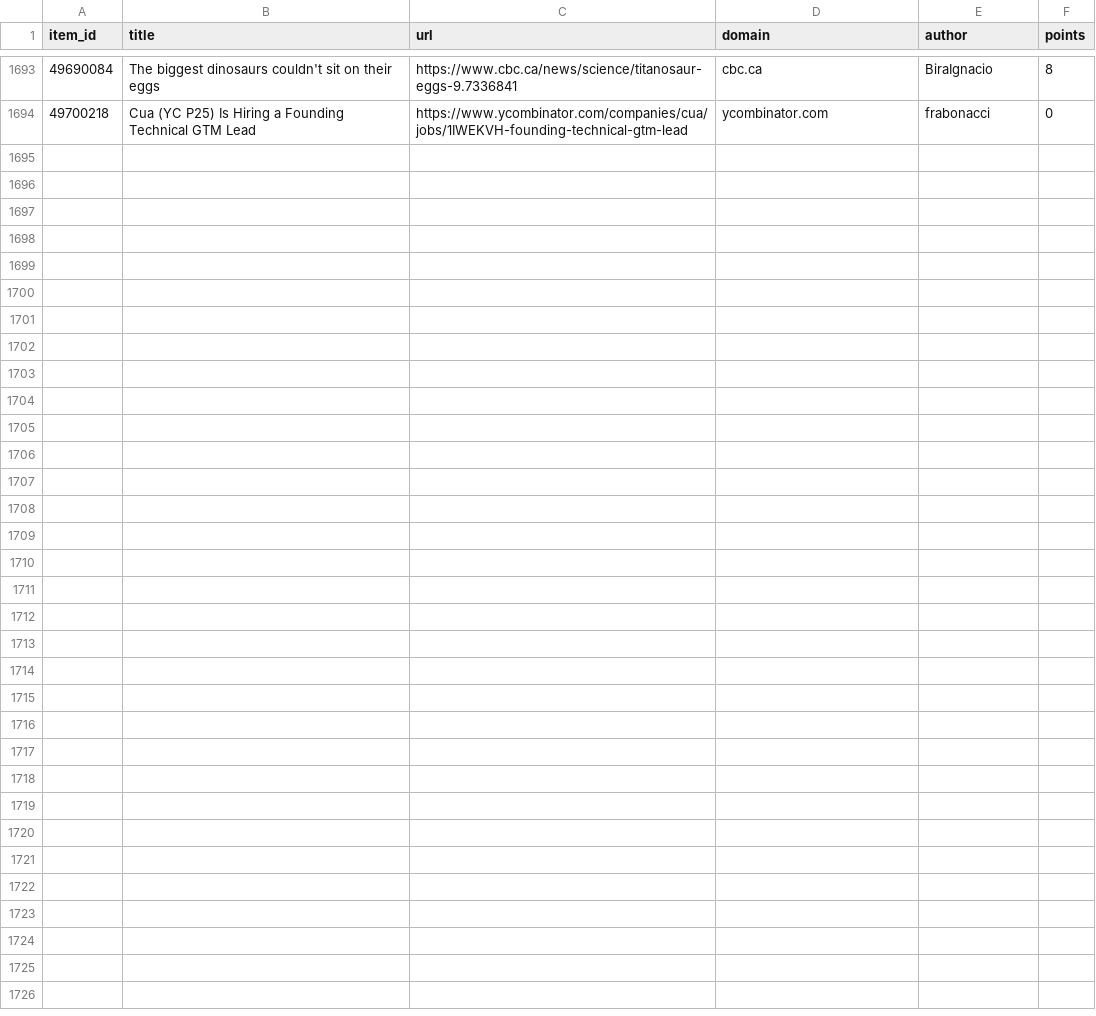
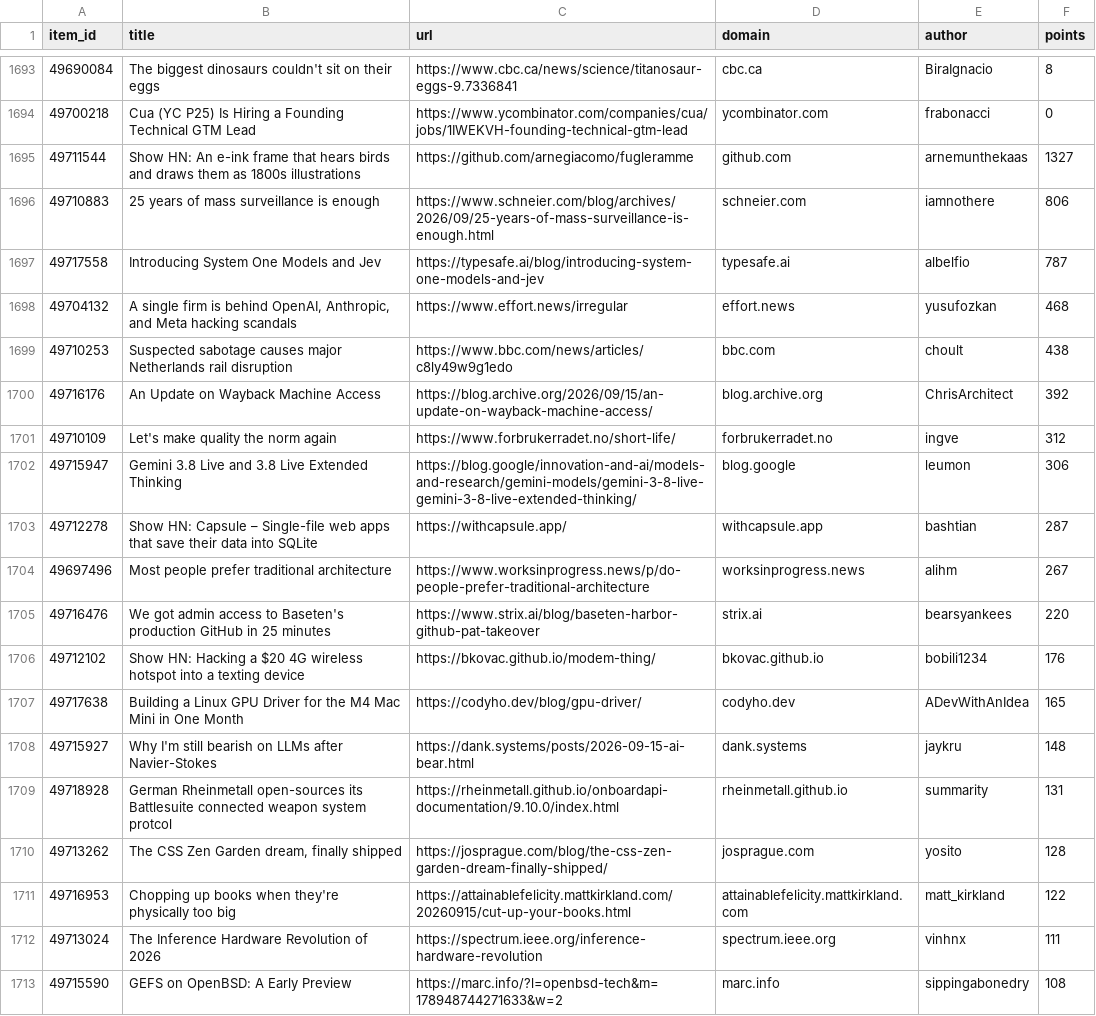
Before and after one commit to farajzada/cronos, a CSV file: data/hackernews.csv, drawn as a sheet; only a part is shown, gaps mark what is left out; the diff covers the shown part only.

```diff
--- a/data/hackernews.csv
+++ b/data/hackernews.csv
@@ -1694 +1694,20 @@ item_id,title,url,domain,author,points
 49700218,Cua (YC P25) Is Hiring a Founding Technical GTM Lead,https://www.ycombinator.com/companies/cua/jobs/1IWEKVH-founding-technical-gtm-lead,ycombinator.com,frabonacci,0
+49711544,Show HN: An e-ink frame that hears birds and draws them as 1800s illustrations,https://github.com/arnegiacomo/fugleramme,github.com,arnemunthekaas,1327
+49710883,25 years of mass surveillance is enough,https://www.schneier.com/blog/archives/2026/09/25-years-of-mass-surveillance-is-enough.html,schneier.com,iamnothere,806
+49717558,Introducing System One Models and Jev,https://typesafe.ai/blog/introducing-system-one-models-and-jev,typesafe.ai,albelfio,787
+49704132,"A single firm is behind OpenAI, Anthropic, and Meta hacking scandals",https://www.effort.news/irregular,effort.news,yusufozkan,468
+49710253,Suspected sabotage causes major Netherlands rail disruption,https://www.bbc.com/news/articles/c8ly49w9g1edo,bbc.com,choult,438
+49716176,An Update on Wayback Machine Access,https://blog.archive.org/2026/09/15/an-update-on-wayback-machine-access/,blog.archive.org,ChrisArchitect,392
+49710109,Let's make quality the norm again,https://www.forbrukerradet.no/short-life/,forbrukerradet.no,ingve,312
+49715947,Gemini 3.8 Live and 3.8 Live Extended Thinking,https://blog.google/innovation-and-ai/models-and-research/gemini-models/gemini-3-8-live-gemini-3-8-live-extended-thinking/,blog.google,leumon,306
+49712278,Show HN: Capsule – Single-file web apps that save their data into SQLite,https://withcapsule.app/,withcapsule.app,bashtian,287
+49697496,Most people prefer traditional architecture,https://www.worksinprogress.news/p/do-people-prefer-traditional-architecture,worksinprogress.news,alihm,267
+49716476,We got admin access to Baseten's production GitHub in 25 minutes,https://www.strix.ai/blog/baseten-harbor-github-pat-takeover,strix.ai,bearsyankees,220
+49712102,Show HN: Hacking a $20 4G wireless hotspot into a texting device,https://bkovac.github.io/modem-thing/,bkovac.github.io,bobili1234,176
+49717638,Building a Linux GPU Driver for the M4 Mac Mini in One Month,https://codyho.dev/blog/gpu-driver/,codyho.dev,ADevWithAnIdea,165
+49715927,Why I'm still bearish on LLMs after Navier-Stokes,https://dank.systems/posts/2026-09-15-ai-bear.html,dank.systems,jaykru,148
+49718928,German Rheinmetall open-sources its Battlesuite connected weapon system protcol,https://rheinmetall.github.io/onboardapi-documentation/9.10.0/index.html,rheinmetall.github.io,summarity,131
+49713262,"The CSS Zen Garden dream, finally shipped",https://josprague.com/blog/the-css-zen-garden-dream-finally-shipped/,josprague.com,yosito,128
+49716953,Chopping up books when they're physically too big,https://attainablefelicity.mattkirkland.com/20260915/cut-up-your-books.html,attainablefelicity.mattkirkland.com,matt_kirkland,122
+49713024,The Inference Hardware Revolution of 2026,https://spectrum.ieee.org/inference-hardware-revolution,spectrum.ieee.org,vinhnx,111
+49715590,GEFS on OpenBSD: A Early Preview,https://marc.info/?l=openbsd-tech&m=178948744271633&w=2,marc.info,sippingabonedry,108
```
Also changed, not shown: 11 added rows elsewhere in this file, 2 other files.
